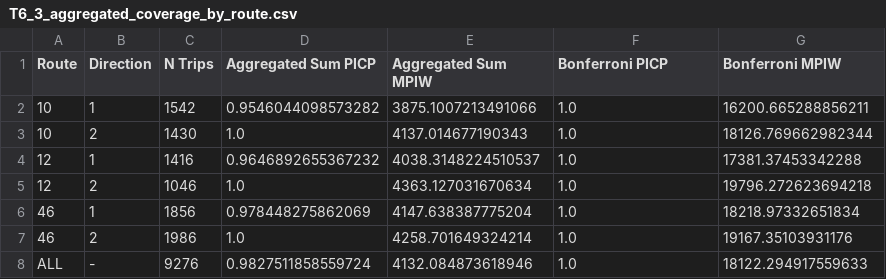
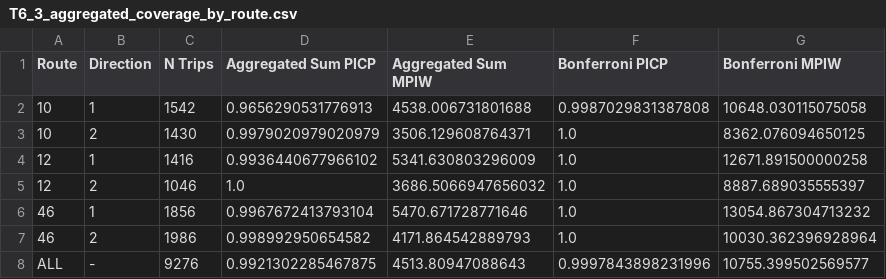
Before and after one commit to KorayDuzgun/FinalThesis, a CSV file: outputs/tables/T6_3_aggregated_coverage_by_route.csv, drawn as a sheet.

```diff
--- a/outputs/tables/T6_3_aggregated_coverage_by_route.csv
+++ b/outputs/tables/T6_3_aggregated_coverage_by_route.csv
@@ -1,8 +1,8 @@
 Route,Direction,N Trips,Aggregated Sum PICP,Aggregated Sum MPIW,Bonferroni PICP,Bonferroni MPIW
-10,1,1542,0.9546044098573282,3875.1007213491066,1.0,16200.665288856211
-10,2,1430,1.0,4137.014677190343,1.0,18126.769662982344
-12,1,1416,0.9646892655367232,4038.3148224510537,1.0,17381.37453342288
-12,2,1046,1.0,4363.127031670634,1.0,19796.272623694218
-46,1,1856,0.978448275862069,4147.638387775204,1.0,18218.97332651834
-46,2,1986,1.0,4258.701649324214,1.0,19167.35103931176
-ALL,-,9276,0.9827511858559724,4132.084873618946,1.0,18122.294917559633
+10,1,1542,0.9656290531776913,4538.006731801688,0.9987029831387808,10648.030115075058
+10,2,1430,0.9979020979020979,3506.129608764371,1.0,8362.076094650125
+12,1,1416,0.9936440677966102,5341.630803296009,1.0,12671.891500000258
+12,2,1046,1.0,3686.5066947656032,1.0,8887.689035555397
+46,1,1856,0.9967672413793104,5470.671728771646,1.0,13054.867304713232
+46,2,1986,0.998992950654582,4171.864542889793,1.0,10030.362396928964
+ALL,-,9276,0.9921302285467875,4513.80947088643,0.9997843898231996,10755.399502569577
```
Also changed, not shown: outputs/processed_data/exp3_segment_uncertainty_stats.csv, outputs/tables/T6_1_route_coverage_comparison.csv, 36 other files.
